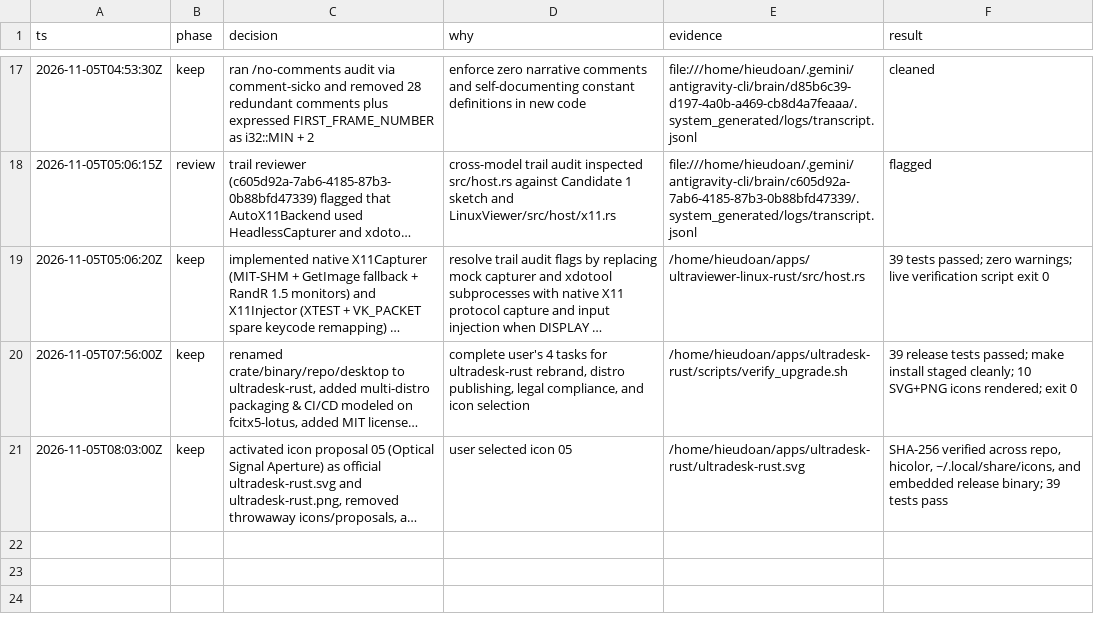
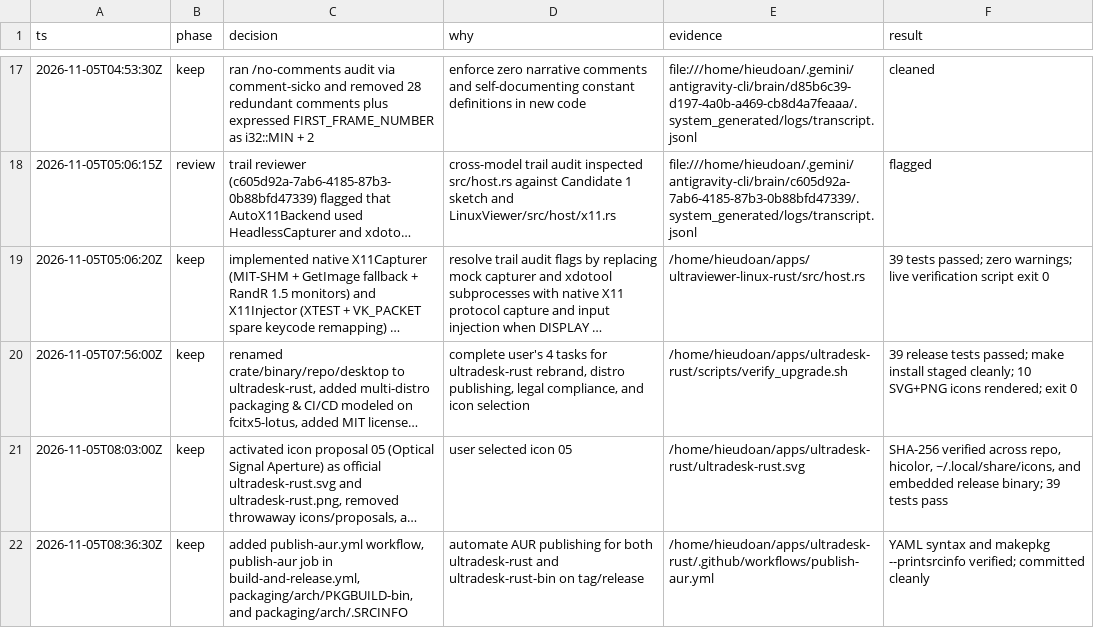
Before and after one commit to dtrh95/ultradesk, a TSV file: decisions.tsv, drawn as a sheet; only a part is shown, gaps mark what is left out; long unchanged cells end in …; the diff names each change by its address in the sheet, - before the commit and + after, or states it on an @@ line.

Commit message:
ci(aur): add automated AUR source and binary publishing workflows
Add .github/workflows/publish-aur.yml and the publish-aur job in
build-and-release.yml to automatically compute release tarball SHA-256
checksums, regenerate .SRCINFO via makepkg, and push both ultradesk-rust
and ultradesk-rust-bin to aur.archlinux.org.

```diff
--- a/decisions.tsv
+++ b/decisions.tsv
+row 22: 2026-11-05T08:36:30Z | keep | added publish-aur.yml workflow, publish-aur job in build-and-release.yml, packaging/arch/PKGBUILD-bin, and packaging/arch/.SRCINFO | automate AUR publishing for both ultradesk-rust and ultradesk-rust-bin on tag/release | /home/hieudoan/apps/ultradesk-rust/.github/workflows/publish-aur.yml | YAML syntax and makepkg --printsrcinfo verified; committed cleanly
```
Also changed, not shown: 5 other files.
